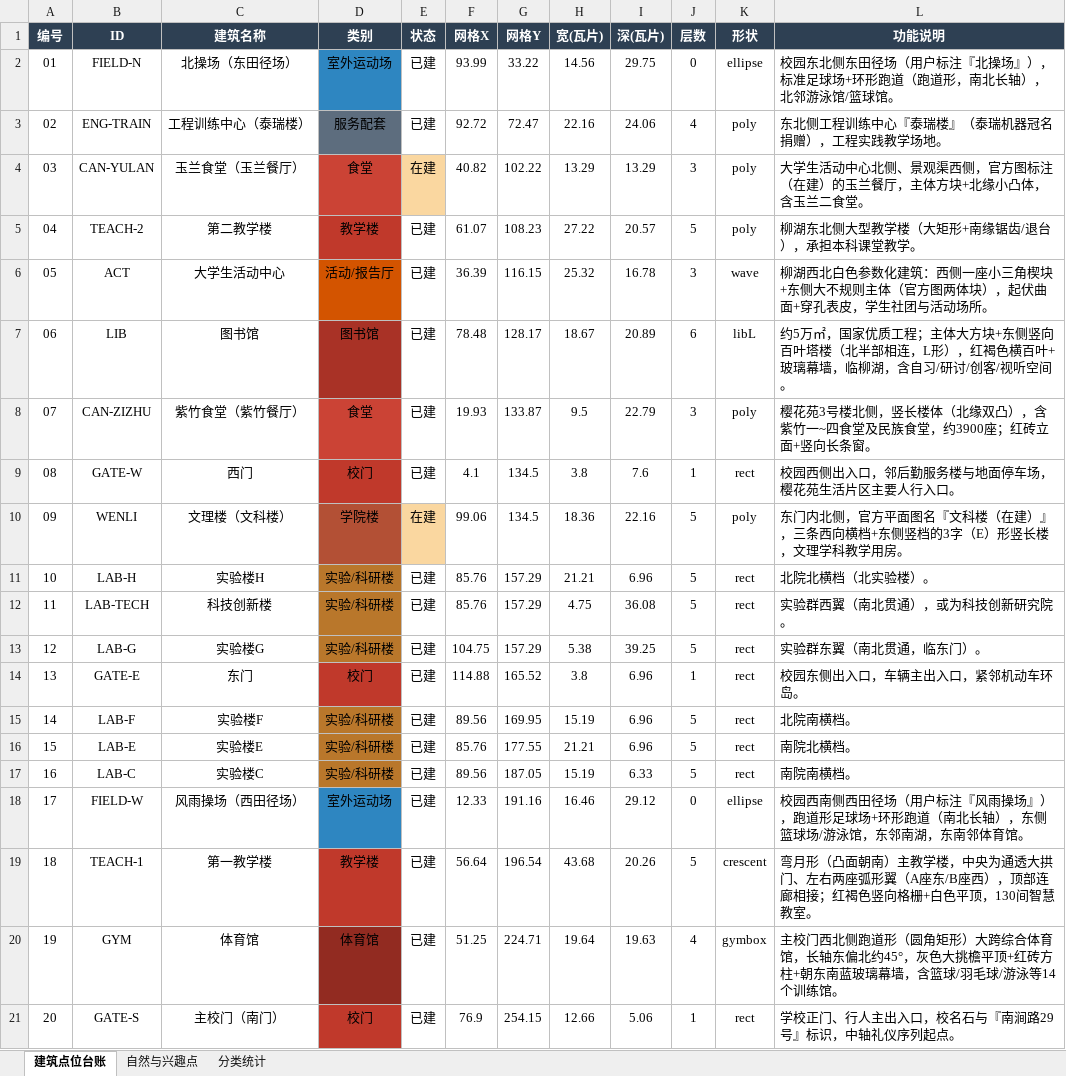
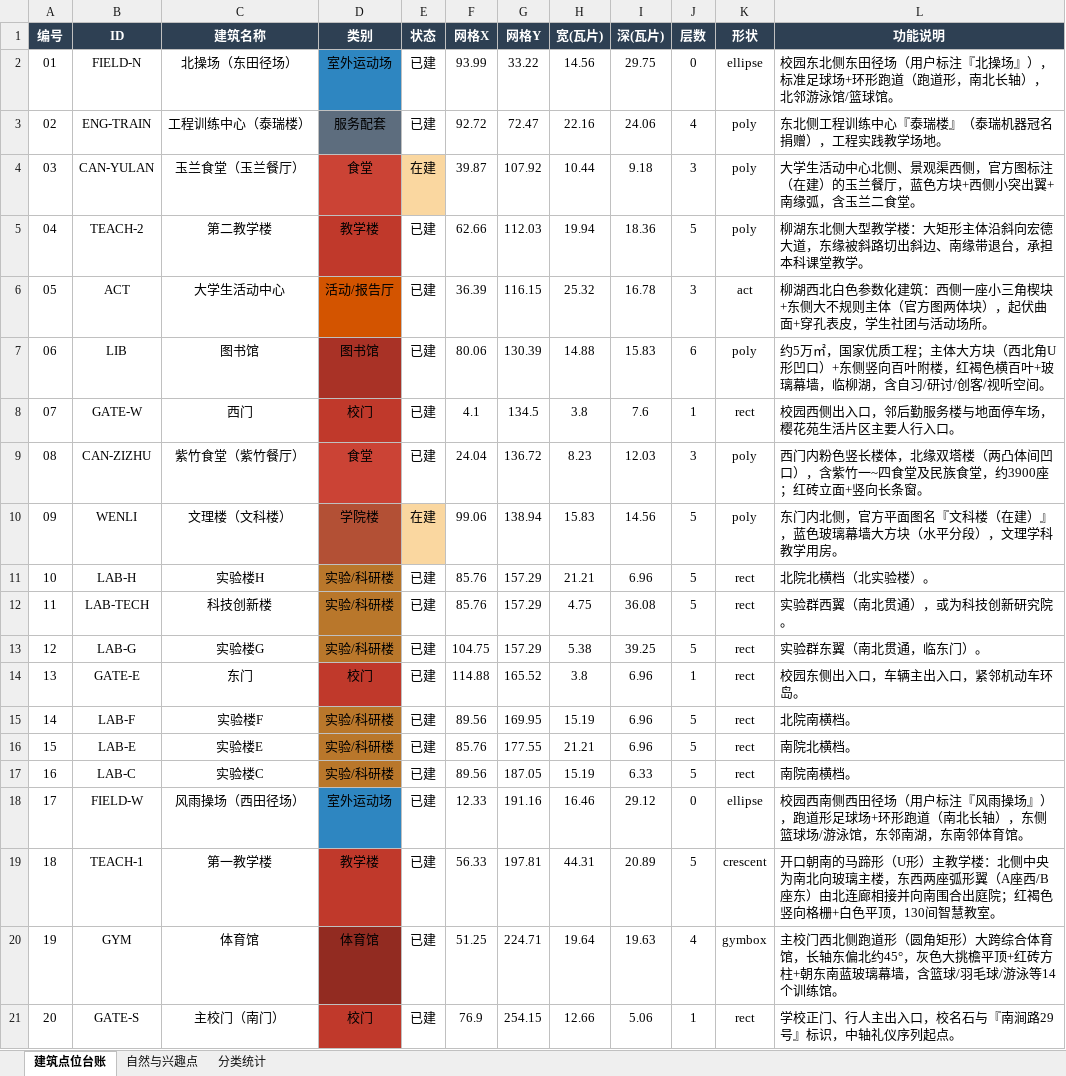
Before and after one commit to Guzifeng0613/digital-campus, an Excel workbook: 02_地图工程/建筑点位台账.xlsx, sheet 建筑点位台账, drawn as a sheet; values as stored, in another font and other column widths than the file's, no borders; removed rows and columns are numbered as before the commit, all else as after; the diff names each change by its address in the sheet, - before the commit and + after, or states it on an @@ line.

Commit message:
v3.8 按手绘确认的真实轮廓更新楼宇框架
- 一教：改用官方平面颜色分割提取的双扇弧形翼(A/B座)真实凹多边形，
  北连廊+中央南北向玻璃主楼+北缘小横杠+南开口庭院
- 二教：大方形沿斜向宏德大道，东缘斜切、南缘退台、玻璃天井
- 图书馆：西北角U形凹口主体+东侧竖向百叶附楼
- 大学生活动中心：西三角楔块+东不规则五边形两体块
- 文理楼：改为官方图蓝色(在建)玻璃方块
- 玉兰食堂：蓝色方块+西侧小突翼+南缘弧
- 紫竹餐厅：竖长楼体+北缘双塔楼凹口
- 新增手绘草图v5(5屏拼接图与1-16编号对照，用户已确认)
- 重跑渲染/台账/map_data，刷新v3.8审批稿与核对图

```diff
--- a/02_地图工程/建筑点位台账.xlsx (sheet 建筑点位台账)
+++ b/02_地图工程/建筑点位台账.xlsx (sheet 建筑点位台账)
-F4 (网格X): 40.82
+F4 (网格X): 39.87
-G4 (网格Y): 102.22
+G4 (网格Y): 107.92
-H4 (宽(瓦片)): 13.29
+H4 (宽(瓦片)): 10.44
-I4 (深(瓦片)): 13.29
+I4 (深(瓦片)): 9.18
-L4 (功能说明): …兰餐厅，主体方块+北缘小凸体，含玉兰…
+L4 (功能说明): …兰餐厅，蓝色方块+西侧小突出翼+南缘弧，含玉兰…
-F5 (网格X): 61.07
+F5 (网格X): 62.66
-G5 (网格Y): 108.23
+G5 (网格Y): 112.03
-H5 (宽(瓦片)): 27.22
+H5 (宽(瓦片)): 19.94
-I5 (深(瓦片)): 20.57
+I5 (深(瓦片)): 18.36
-L5 (功能说明): 柳湖东北侧大型教学楼（大矩形+南缘锯齿/退台），承担本科课堂教学。
+L5 (功能说明): 柳湖东北侧大型教学楼：大矩形主体沿斜向宏德大道，东缘被斜路切出斜边、南缘带退台，承担本科课堂教学。
-K6 (形状): wave
+K6 (形状): act
-F7 (网格X): 78.48
+F7 (网格X): 80.06
-G7 (网格Y): 128.17
+G7 (网格Y): 130.39
-H7 (宽(瓦片)): 18.67
+H7 (宽(瓦片)): 14.88
-I7 (深(瓦片)): 20.89
+I7 (深(瓦片)): 15.83
-K7 (形状): libL
+K7 (形状): poly
-L7 (功能说明): …体大方块+东侧竖向百叶塔楼（北半部相连，L形），红褐色…
+L7 (功能说明): …体大方块（西北角U形凹口）+东侧竖向百叶附楼，红褐色…
-row 8: 07 | CAN-ZIZHU | 紫竹食堂（紫竹餐厅） | 食堂 | 已建 | 19.93 | 133.87 | 9.5 | 22.79 | 3 | poly | 樱花苑3号楼北侧，竖长楼体（北缘双凸），含紫竹一~四食堂及民族食堂，约3900座；红砖立面+竖向长条窗。
-A8 (编号): 08
+A8 (编号): 07
+row 9: 08 | CAN-ZIZHU | 紫竹食堂（紫竹餐厅） | 食堂 | 已建 | 24.04 | 136.72 | 8.23 | 12.03 | 3 | poly | 西门内粉色竖长楼体，北缘双塔楼（两凸体间凹口），含紫竹一~四食堂及民族食堂，约3900座；红砖立面+竖向长条窗。
-G10 (网格Y): 134.5
+G10 (网格Y): 138.94
-H10 (宽(瓦片)): 18.36
+H10 (宽(瓦片)): 15.83
-I10 (深(瓦片)): 22.16
+I10 (深(瓦片)): 14.56
-L10 (功能说明): …建）』，三条西向横档+东侧竖档的3字（E）形竖长楼，文理学…
+L10 (功能说明): …建）』，蓝色玻璃幕墙大方块（水平分段），文理学…
-F19 (网格X): 56.64
+F19 (网格X): 56.33
-G19 (网格Y): 196.54
+G19 (网格Y): 197.81
-H19 (宽(瓦片)): 43.68
+H19 (宽(瓦片)): 44.31
-I19 (深(瓦片)): 20.26
+I19 (深(瓦片)): 20.89
-L19 (功能说明): 弯月形（凸面朝南）主教学楼，中央为通透大拱门、左右两座弧形翼（A座东/B座西），顶部连廊相接；红褐色…
+L19 (功能说明): 开口朝南的马蹄形（U形）主教学楼：北侧中央为南北向玻璃主楼，东西两座弧形翼（A座西/B座东）由北连廊相接并向南围合出庭院；红褐色…
```
Also changed, not shown: 39 other files.
